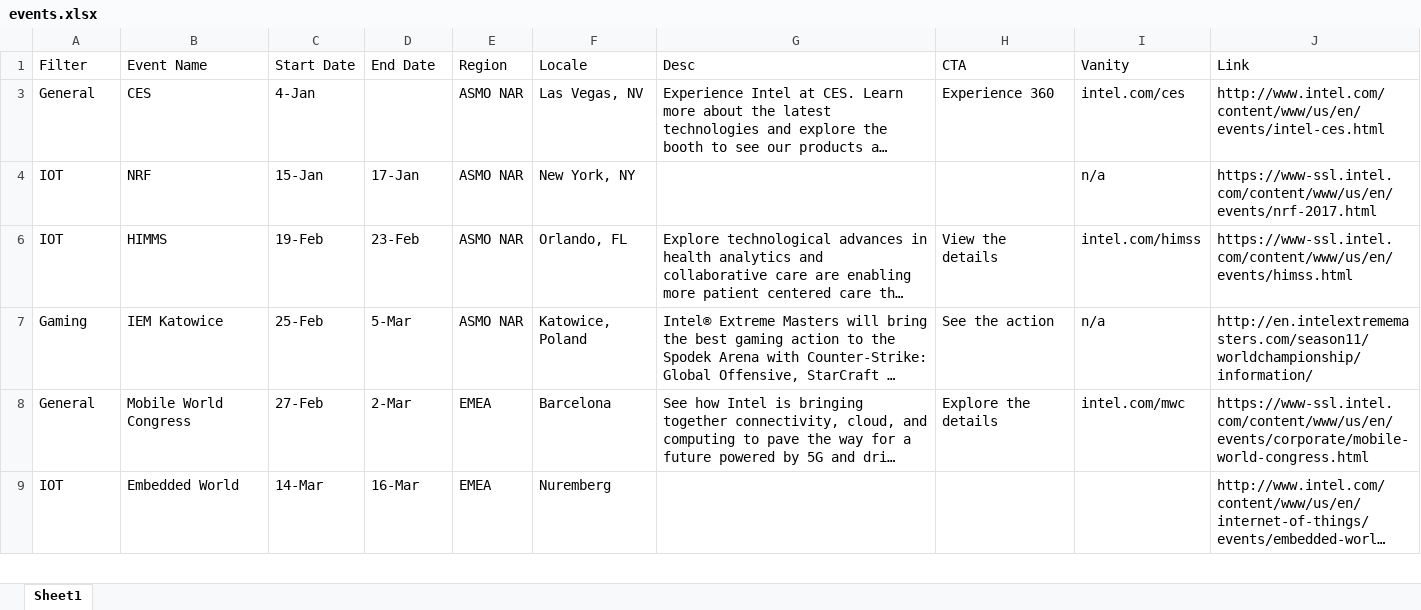
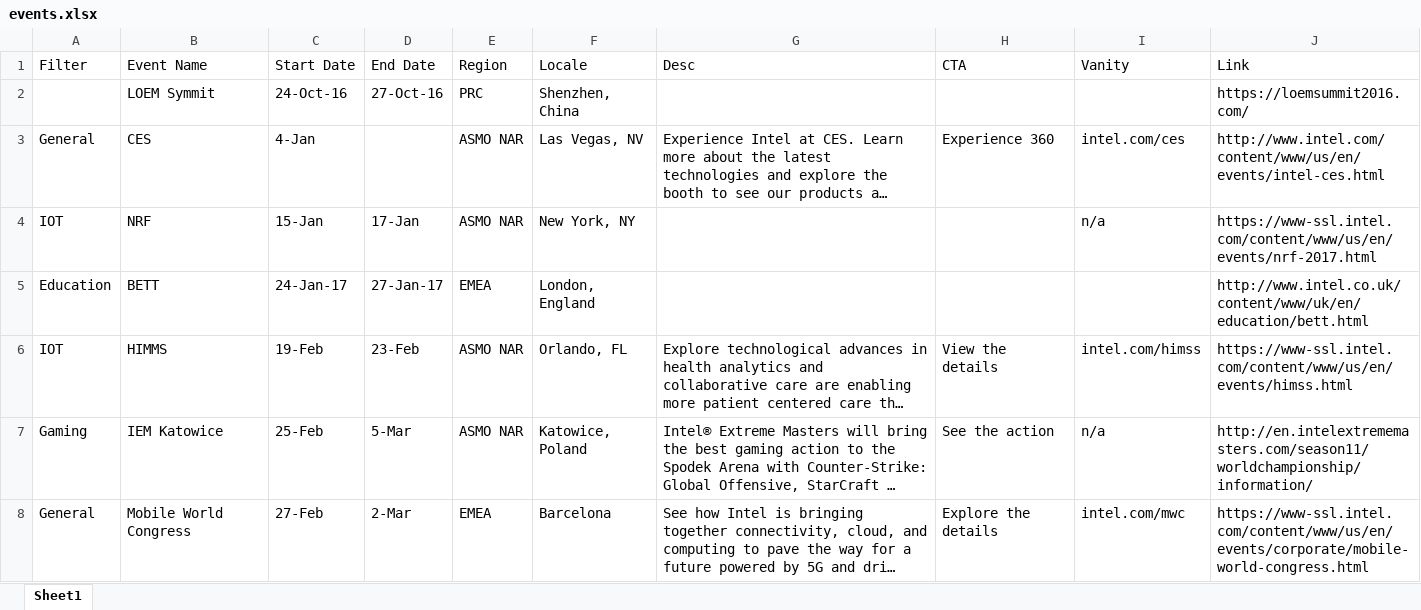
Before and after one commit to Intel-Agency-Inside/events-list, an Excel workbook: assets/data/events.xlsx, sheet Sheet1, drawn as a sheet; only a part is shown; the shorter side is filled out with more unchanged rows; long unchanged cells end in …; values as stored, in another font and other column widths than the file's, no borders; the diff covers the shown part only; the diff names each change by its address in the sheet, - before the commit and + after, or states it on an @@ line.

```diff
--- a/assets/data/events.xlsx (sheet Sheet1)
+++ b/assets/data/events.xlsx (sheet Sheet1)
@@ row 2 unhidden:  | LOEM Symmit | 24-Oct-16 | 27-Oct-16 | PRC | Shenzhen, China |  |  |  | https://loemsummit2016.com/ @@
@@ row 5 unhidden: Education | BETT | 24-Jan-17 | 27-Jan-17 | EMEA | London, England |  |  |  | http://www.intel.co.uk/content/www/uk/en/education/bett.html @@
```
Also changed, not shown: 19 hidden or unhidden rows elsewhere in this sheet, 10 other files.
